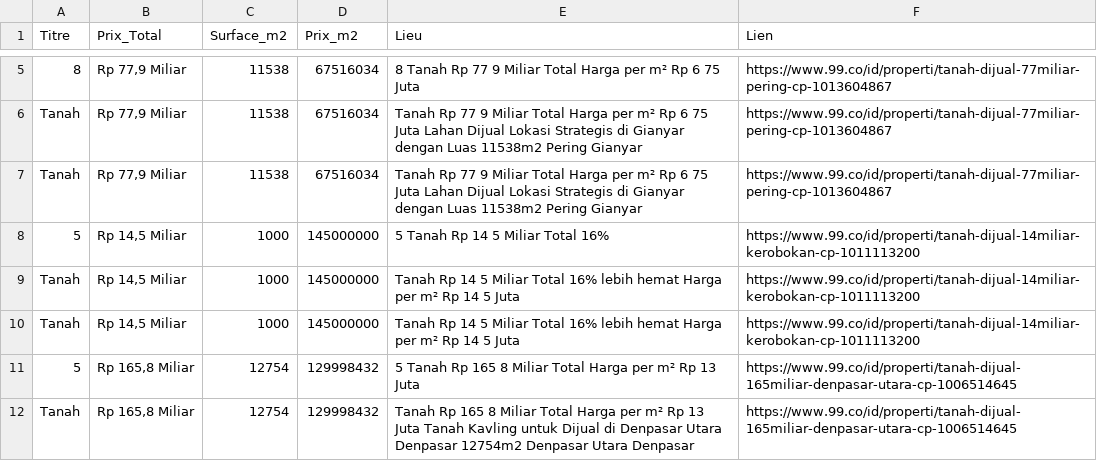
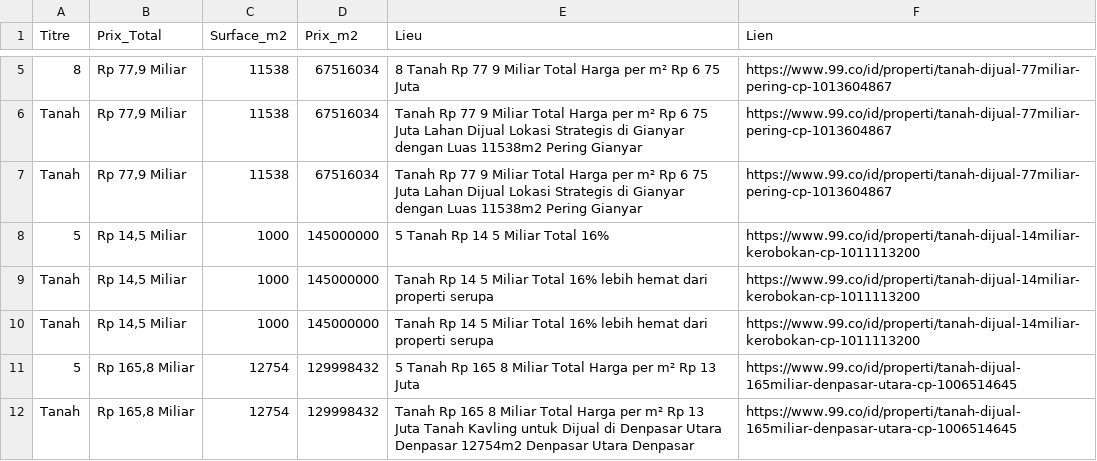
Before and after one commit to pedro432143219-prog/99co-scraper, a CSV file: resultats.csv, drawn as a sheet; only a part is shown, gaps mark what is left out.

```diff
--- a/resultats.csv
+++ b/resultats.csv
@@ -8,4 +8,4 @@ Tanah,"Rp 77,9 Miliar",11538,67516034,Tanah Rp 77 9 Miliar Total Harga per m² R
 5,"Rp 14,5 Miliar",1000,145000000,5  Tanah Rp 14 5 Miliar Total 16%,https://www.99.co/id/properti/tanah-dijual-14miliar-kerobokan-cp-1011113200
-Tanah,"Rp 14,5 Miliar",1000,145000000,Tanah Rp 14 5 Miliar Total 16% lebih hemat Harga per m² Rp 14 5 Juta,https://www.99.co/id/properti/tanah-dijual-14miliar-kerobokan-cp-1011113200
-Tanah,"Rp 14,5 Miliar",1000,145000000,Tanah Rp 14 5 Miliar Total 16% lebih hemat Harga per m² Rp 14 5 Juta,https://www.99.co/id/properti/tanah-dijual-14miliar-kerobokan-cp-1011113200
+Tanah,"Rp 14,5 Miliar",1000,145000000,Tanah Rp 14 5 Miliar Total 16% lebih hemat dari properti serupa,https://www.99.co/id/properti/tanah-dijual-14miliar-kerobokan-cp-1011113200
+Tanah,"Rp 14,5 Miliar",1000,145000000,Tanah Rp 14 5 Miliar Total 16% lebih hemat dari properti serupa,https://www.99.co/id/properti/tanah-dijual-14miliar-kerobokan-cp-1011113200
 5,"Rp 165,8 Miliar",12754,129998432,5  Tanah Rp 165 8 Miliar Total Harga per m² Rp 13 Juta,https://www.99.co/id/properti/tanah-dijual-165miliar-denpasar-utara-cp-1006514645
```
